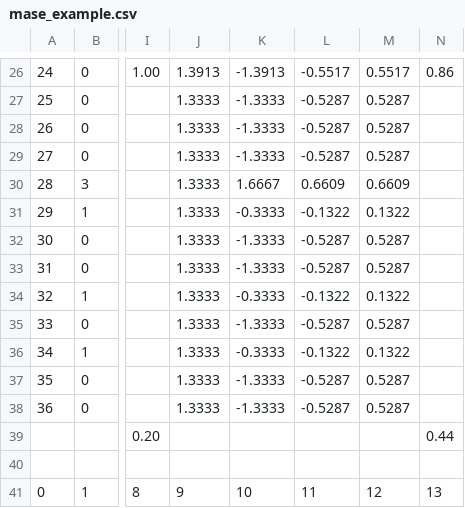
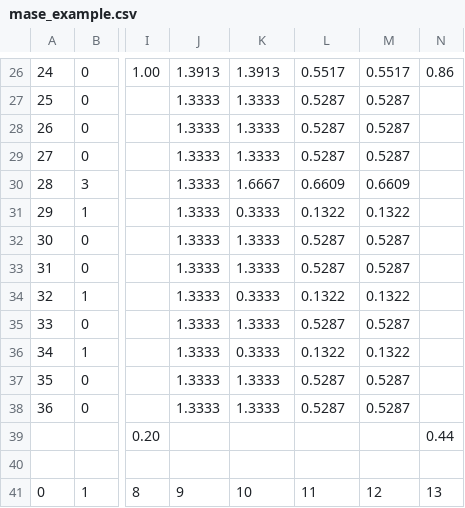
Before and after one commit to JudoWill/wills-kaggle-comp, a CSV file: tourism/initial-data/mase_example.csv, drawn as a sheet; only a part is shown, gaps mark what is left out; the diff covers the shown part only; the diff names each change by its address in the sheet, - before the commit and + after, or states it on an @@ line.

```diff
--- a/tourism/initial-data/mase_example.csv
+++ b/tourism/initial-data/mase_example.csv
-K26: -1.3913
+K26: 1.3913
-L26: -0.5517
+L26: 0.5517
-K27:K29: -1.3333
+K27:K29: 1.3333
-L27:L29: -0.5287
+L27:L29: 0.5287
-K31: -0.3333
+K31: 0.3333
-L31: -0.1322
+L31: 0.1322
-K32:K33: -1.3333
+K32:K33: 1.3333
-L32:L33: -0.5287
+L32:L33: 0.5287
-K34: -0.3333
+K34: 0.3333
-L34: -0.1322
+L34: 0.1322
-K35: -1.3333
+K35: 1.3333
-L35: -0.5287
+L35: 0.5287
-K36: -0.3333
+K36: 0.3333
-L36: -0.1322
+L36: 0.1322
-K37:K38: -1.3333
+K37:K38: 1.3333
-L37:L38: -0.5287
+L37:L38: 0.5287
```
Also changed, not shown: 31 edited cells elsewhere in this file.
